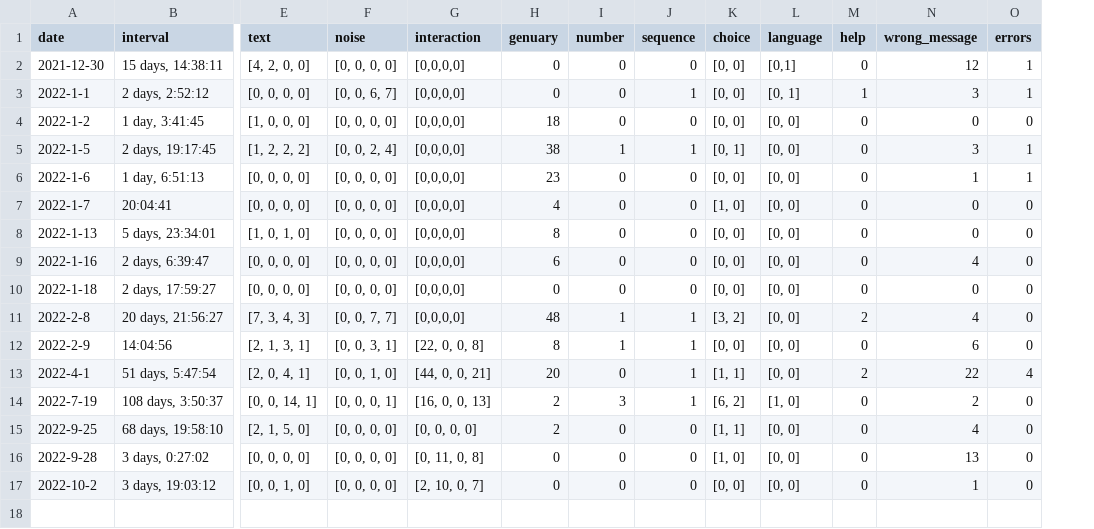
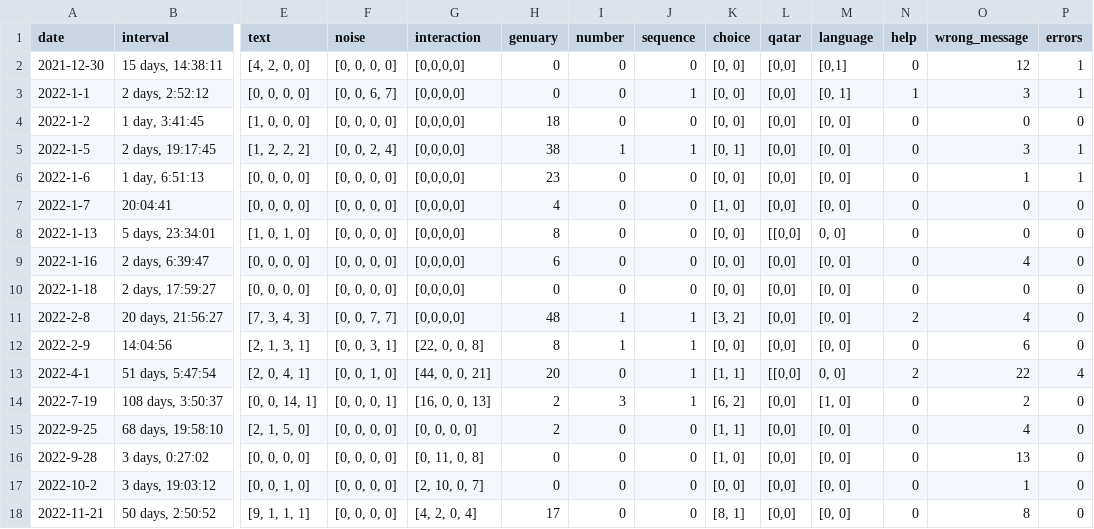
Before and after one commit to rvalla/azarte.bot, a CSV file: usage.csv, drawn as a sheet; only a part is shown, gaps mark what is left out; addresses are those after the commit; rows hold the shown columns only; the diff names each change by its address in the sheet, - before the commit and + after, or states it on an @@ line.

Commit message:
Adding new /qatar command...

```diff
--- a/usage.csv
+++ b/usage.csv
+column L (qatar), rows 2-17: [0,0] | [0,0] | [0,0] | [0,0] | [0,0] | [0,0] | [[0,0] | [0,0] | [0,0] | [0,0] | [0,0] | [[0,0] | [0,0] | [0,0] | [0,0] | [0,0]
-M8 (language): [0, 0]
+M8 (language): 0, 0]
-M13 (language): [0, 0]
+M13 (language): 0, 0]
+row 18: 2022-11-21 | 50 days, 2:50:52 | [9, 1, 1, 1] | [0, 0, 0, 0] | [4, 2, 0, 4] | 17 | 0 | 0 | [8, 1] | [0,0] | [0, 0] | 0 | 8 | 0
```
Also changed, not shown: 11 other files.
